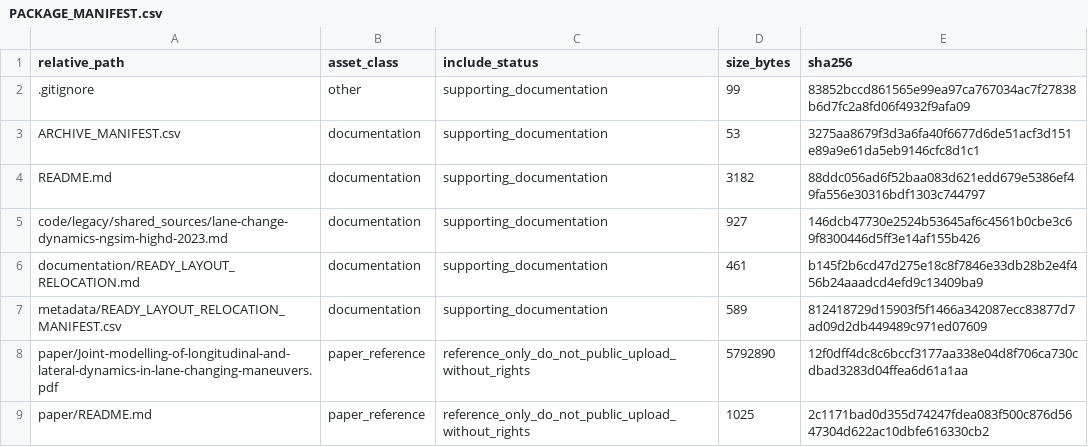
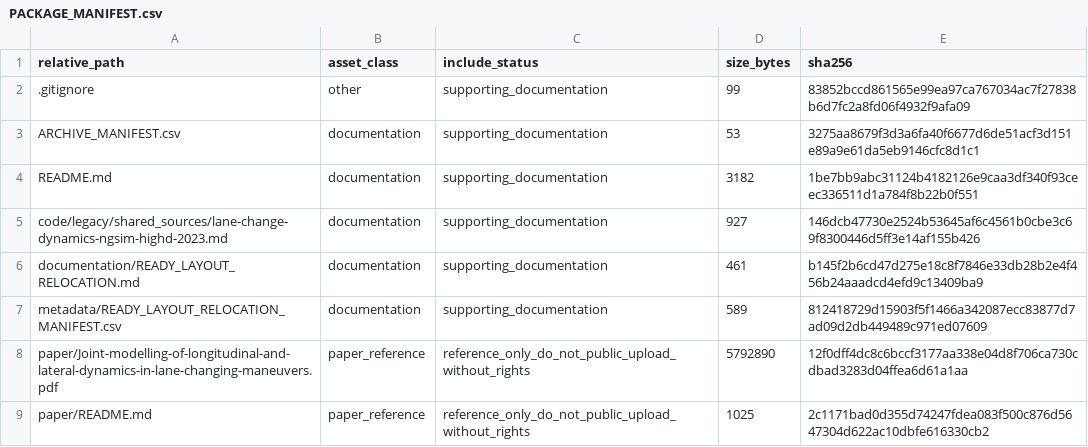
Before and after one commit to dlevinson/paper-2023-03-joint-modelling-of-longitudinal-and-lateral-dynamics-in-lane-changing-maneuvers, a CSV file: PACKAGE_MANIFEST.csv, drawn as a sheet.

Commit message:
Refresh package metadata after tracker rebuild

```diff
--- a/PACKAGE_MANIFEST.csv
+++ b/PACKAGE_MANIFEST.csv
@@ -3,3 +3,3 @@ relative_path,asset_class,include_status,size_bytes,sha256
 ARCHIVE_MANIFEST.csv,documentation,supporting_documentation,53,3275aa8679f3d3a6fa40f6677d6de51acf3d151e89a9e61da5eb9146cfc8d1c1
-README.md,documentation,supporting_documentation,3182,88ddc056ad6f52baa083d621edd679e5386ef49fa556e30316bdf1303c744797
+README.md,documentation,supporting_documentation,3182,1be7bb9abc31124b4182126e9caa3df340f93ceec336511d1a784f8b22b0f551
 code/legacy/shared_sources/lane-change-dynamics-ngsim-highd-2023.md,documentation,supporting_documentation,927,146dcb47730e2524b53645af6c4561b0cbe3c69f8300446d5ff3e14af155b426
```
Also changed, not shown: 3 other files.
